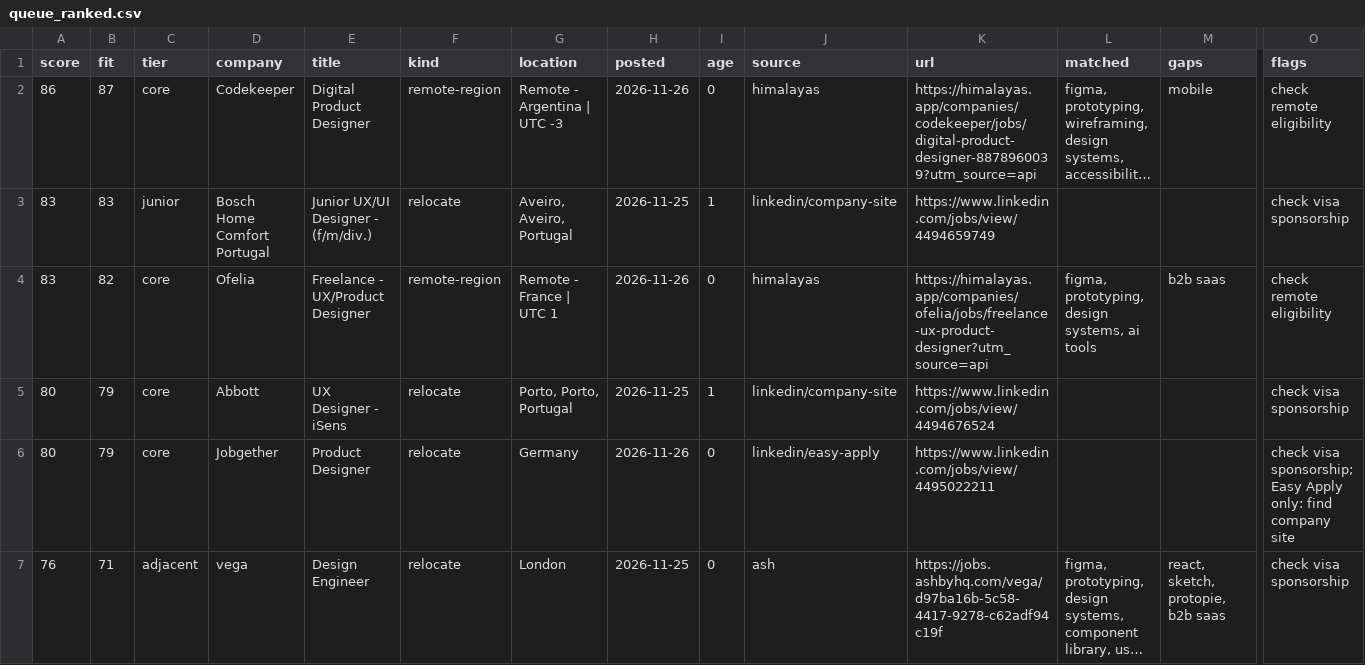
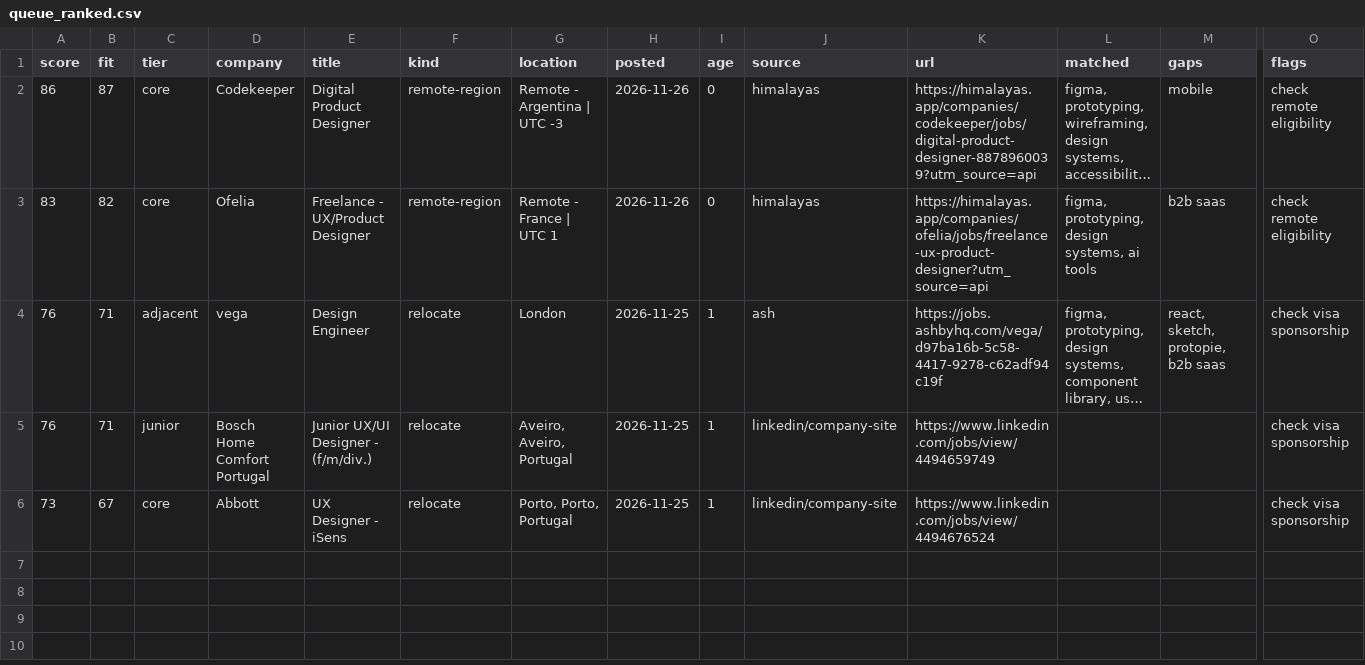
Before and after one commit to MelodicBlue/mjolnir, a CSV file: state/queue_ranked.csv, drawn as a sheet; only a part is shown, gaps mark what is left out; long unchanged cells end in …; removed rows and columns are numbered as before the commit, all else as after; rows hold the shown columns only; the diff names each change by its address in the sheet, - before the commit and + after, or states it on an @@ line.

```diff
--- a/state/queue_ranked.csv
+++ b/state/queue_ranked.csv
-row 3: 83 | 83 | junior | Bosch Home Comfort Portugal | Junior UX/UI Designer - (f/m/div.) | relocate | Aveiro, Aveiro, Portugal | 2026-11-25 | 1 | linkedin/company-site | https://www.linkedin.com/jobs/view/4494659749 |  |  | check visa sponsorship
-row 5: 80 | 79 | core | Abbott | UX Designer - iSens | relocate | Porto, Porto, Portugal | 2026-11-25 | 1 | linkedin/company-site | https://www.linkedin.com/jobs/view/4494676524 |  |  | check visa sponsorship
-row 6: 80 | 79 | core | Jobgether | Product Designer | relocate | Germany | 2026-11-26 | 0 | linkedin/easy-apply | https://www.linkedin.com/jobs/view/4495022211 |  |  | check visa sponsorship; Easy Apply only: find company site
-I4 (age): 0
+I4 (age): 1
+row 5: 76 | 71 | junior | Bosch Home Comfort Portugal | Junior UX/UI Designer - (f/m/div.) | relocate | Aveiro, Aveiro, Portugal | 2026-11-25 | 1 | linkedin/company-site | https://www.linkedin.com/jobs/view/4494659749 |  |  | check visa sponsorship
+row 6: 73 | 67 | core | Abbott | UX Designer - iSens | relocate | Porto, Porto, Portugal | 2026-11-25 | 1 | linkedin/company-site | https://www.linkedin.com/jobs/view/4494676524 |  |  | check visa sponsorship
```
Also changed, not shown: 4 other files.
